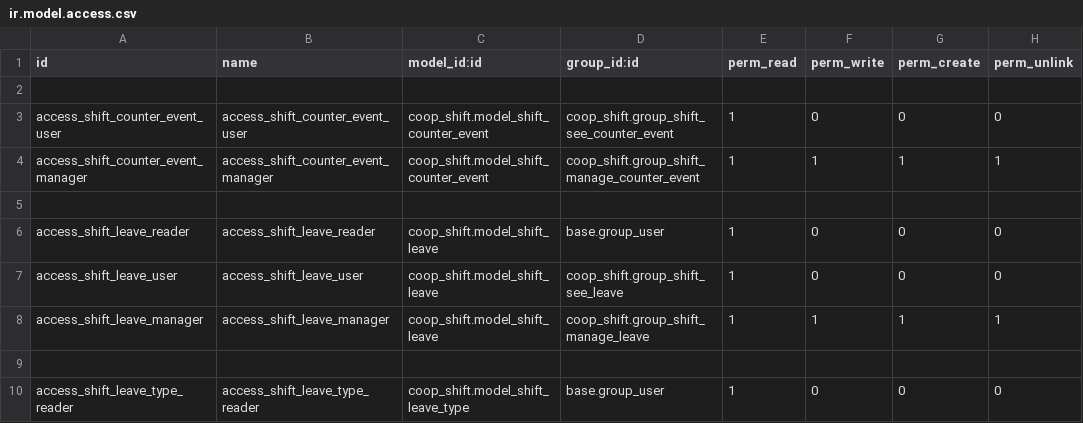
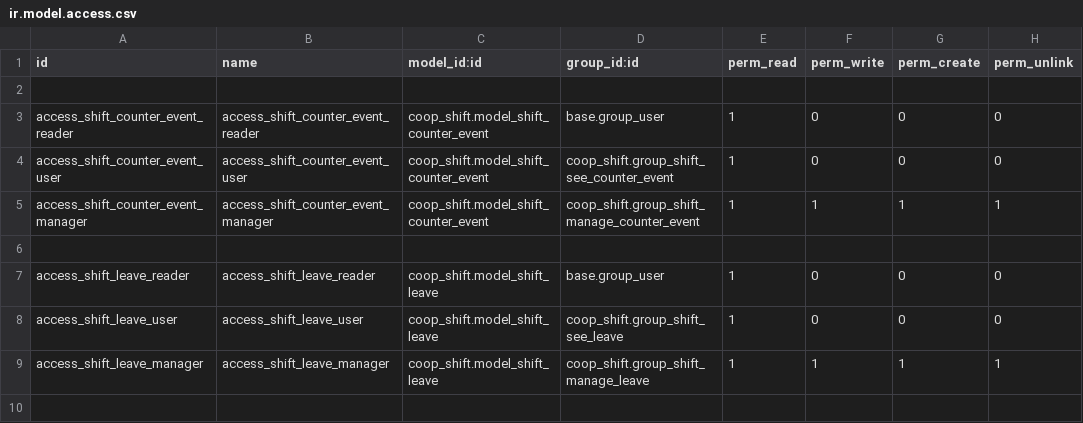
Before and after one commit to AwesomeFoodCoops/odoo-production, a CSV file: louve_addons/coop_shift/security/ir.model.access.csv, drawn as a sheet; only a part is shown; the shorter side is filled out with more unchanged rows; the diff names each change by its address in the sheet, - before the commit and + after, or states it on an @@ line.

Commit message:
[FIX] access bug on partner (event)

```diff
--- a/louve_addons/coop_shift/security/ir.model.access.csv
+++ b/louve_addons/coop_shift/security/ir.model.access.csv
+row 3: access_shift_counter_event_reader | access_shift_counter_event_reader | coop_shift.model_shift_counter_event | base.group_user | 1 | 0 | 0 | 0
```
